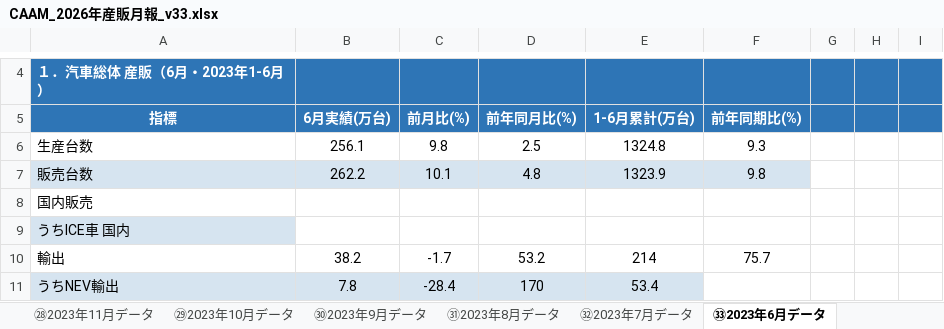
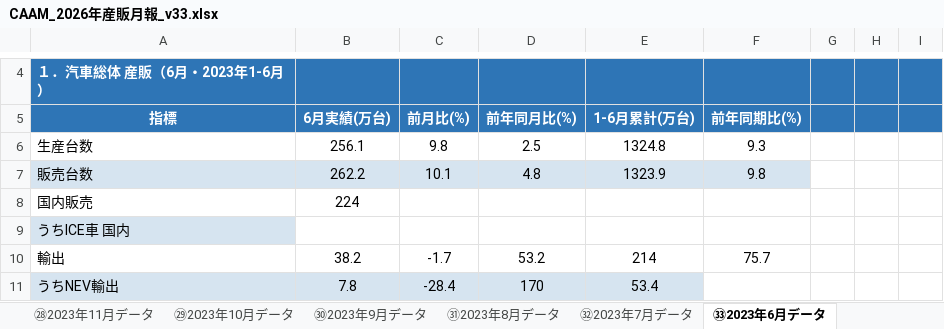
Before and after one commit to atqgamtgbgt/a8f3x9data, an Excel workbook: output/market/CAAM_2026年産販月報_v33.xlsx, sheet ㉝2023年6月データ, drawn as a sheet; only a part is shown, gaps mark what is left out; values as stored, in another font and other column widths than the file's, no borders; the diff names each change by its address in the sheet, - before the commit and + after, or states it on an @@ line.

```diff
--- a/output/market/CAAM_2026年産販月報_v33.xlsx (sheet ㉝2023年6月データ)
+++ b/output/market/CAAM_2026年産販月報_v33.xlsx (sheet ㉝2023年6月データ)
-B8: (empty)
+B8: 224
```
Also changed, not shown: sheet ㉙2023年10月データ, sheet ㉒2024年5月データ, sheet ⑭2025年1月データ, sheet 単月計算（セグメント・価格帯）.
